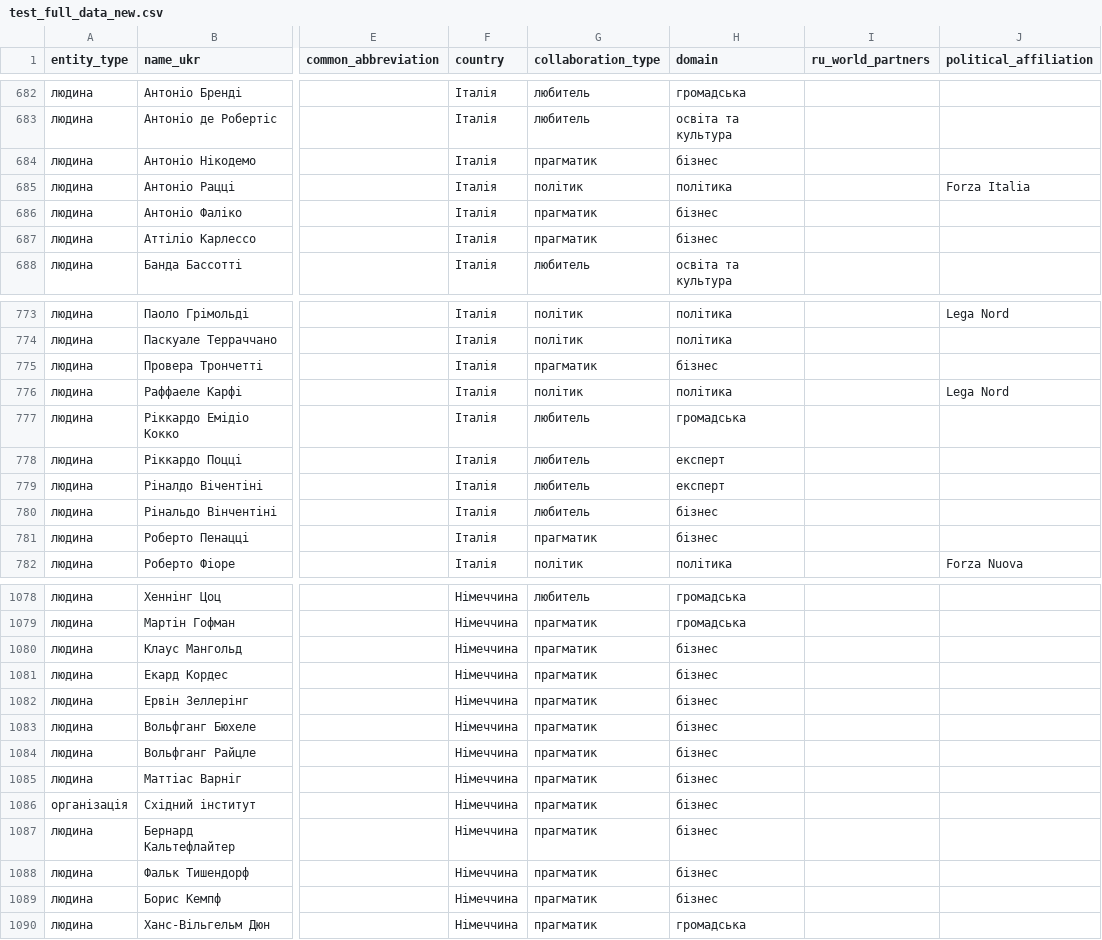
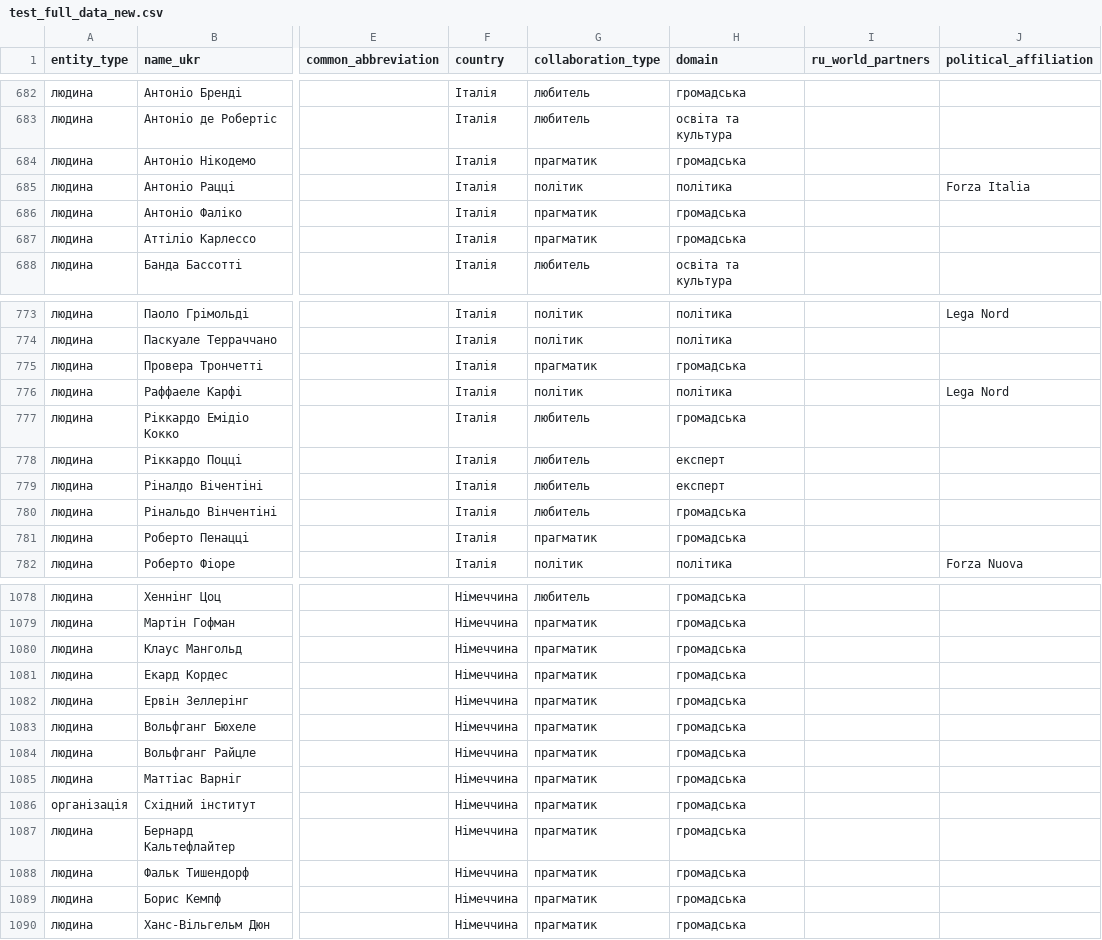
Before and after one commit to texty/ru_network, a CSV file: data/test_full_data_new.csv, drawn as a sheet; only a part is shown, gaps mark what is left out; the diff covers the shown part only; the diff names each change by its address in the sheet, - before the commit and + after, or states it on an @@ line.

Commit message:
-бізнес

```diff
--- a/data/test_full_data_new.csv
+++ b/data/test_full_data_new.csv
-H684 (domain): бізнес
+H684 (domain): громадська
-H686:H687 (domain): бізнес
+H686:H687 (domain): громадська
-H775 (domain): бізнес
+H775 (domain): громадська
-H780:H781 (domain): бізнес
+H780:H781 (domain): громадська
-H1080:H1089 (domain): бізнес
+H1080:H1089 (domain): громадська
```
Also changed, not shown: 50 edited cells elsewhere in this file.
